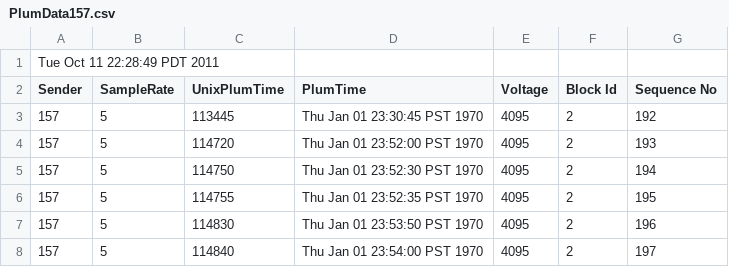
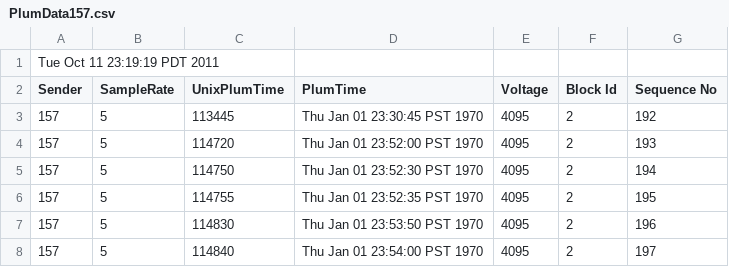
Before and after one commit to deepaksubu/blinp, a CSV file: PlumGUI/PlumData157.csv, drawn as a sheet; only a part is shown.

```diff
--- a/PlumGUI/PlumData157.csv
+++ b/PlumGUI/PlumData157.csv
@@ -1,2 +1,2 @@
-Tue Oct 11 22:28:49 PDT 2011
+Tue Oct 11 23:19:19 PDT 2011
 Sender,SampleRate,UnixPlumTime,PlumTime,Voltage,Block Id,Sequence No
```
Also changed, not shown: PlumGUI/PlumData163.csv, 16 other files.
